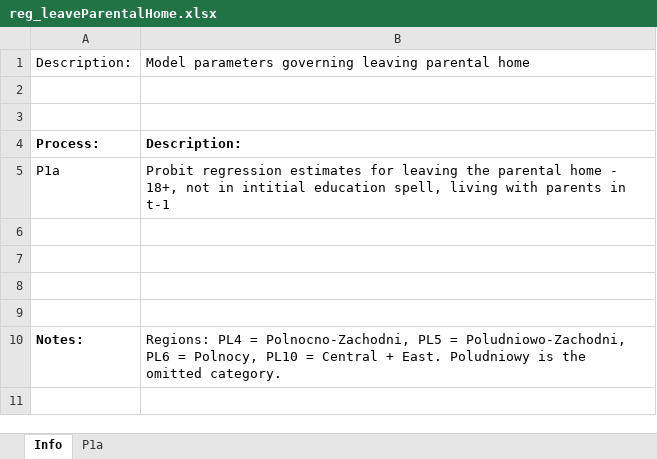
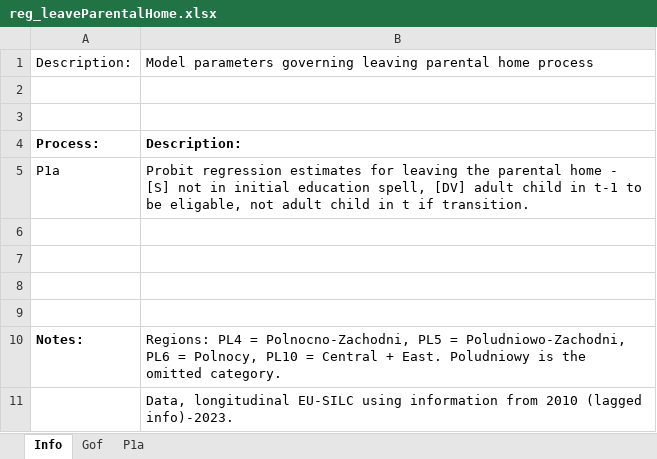
Before and after one commit to centreformicrosimulation/SimPathsEU, an Excel workbook: input/PL/reg_leaveParentalHome.xlsx, sheet Info, drawn as a sheet; values as stored, in another font and other column widths than the file's, no borders; the diff names each change by its address in the sheet, - before the commit and + after, or states it on an @@ line.

Commit message:
Update AdultChildFlag definition and corrected PSA; added RootSearch2 a corrected exit condition -PSA is now country and gender dependent - AdultChild flag is defined for adults who live with parents who are below psa and are not retired. - RootSearch2 with a corrected exit and improved accuracy (tol) conditions is applied in employment alignment.

```diff
--- a/input/PL/reg_leaveParentalHome.xlsx (sheet Info)
+++ b/input/PL/reg_leaveParentalHome.xlsx (sheet Info)
+sheet tab: Gof
-B1: …parental home
+B1: …parental home process
-B5: …home - 18+, not in intitial education spell, living with parents in t-1
+B5: …home - [S] not in initial education spell, [DV] adult child in t-1 to be eligable, not adult child in t if transition.
+row 11:  | Data, longitudinal EU-SILC using information from 2010 (lagged info)-2023.
```
Also changed, not shown: sheet P1a, input/EL/policy parameters.xlsx, input/IT/policy parameters.xlsx, 22 other files.
